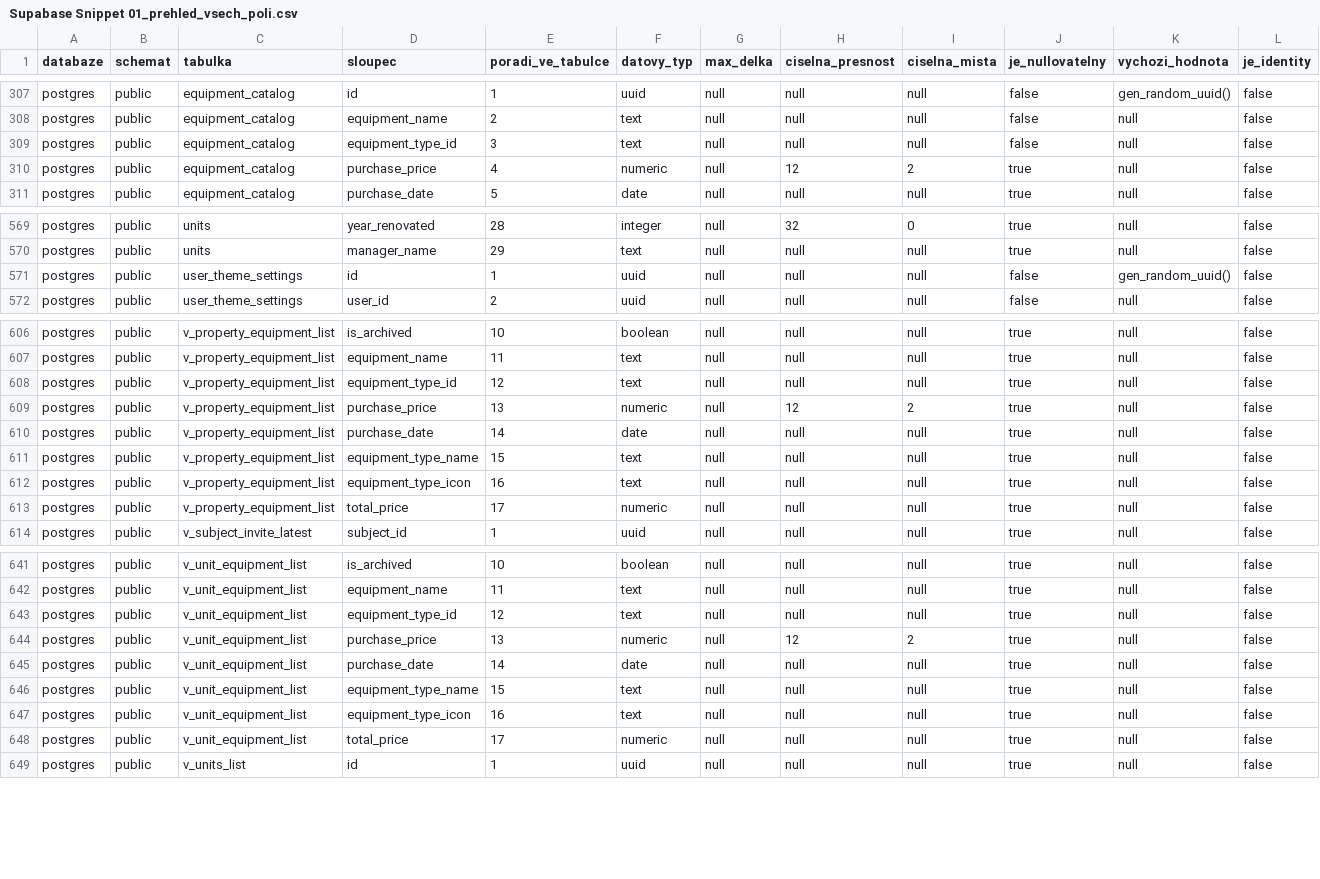
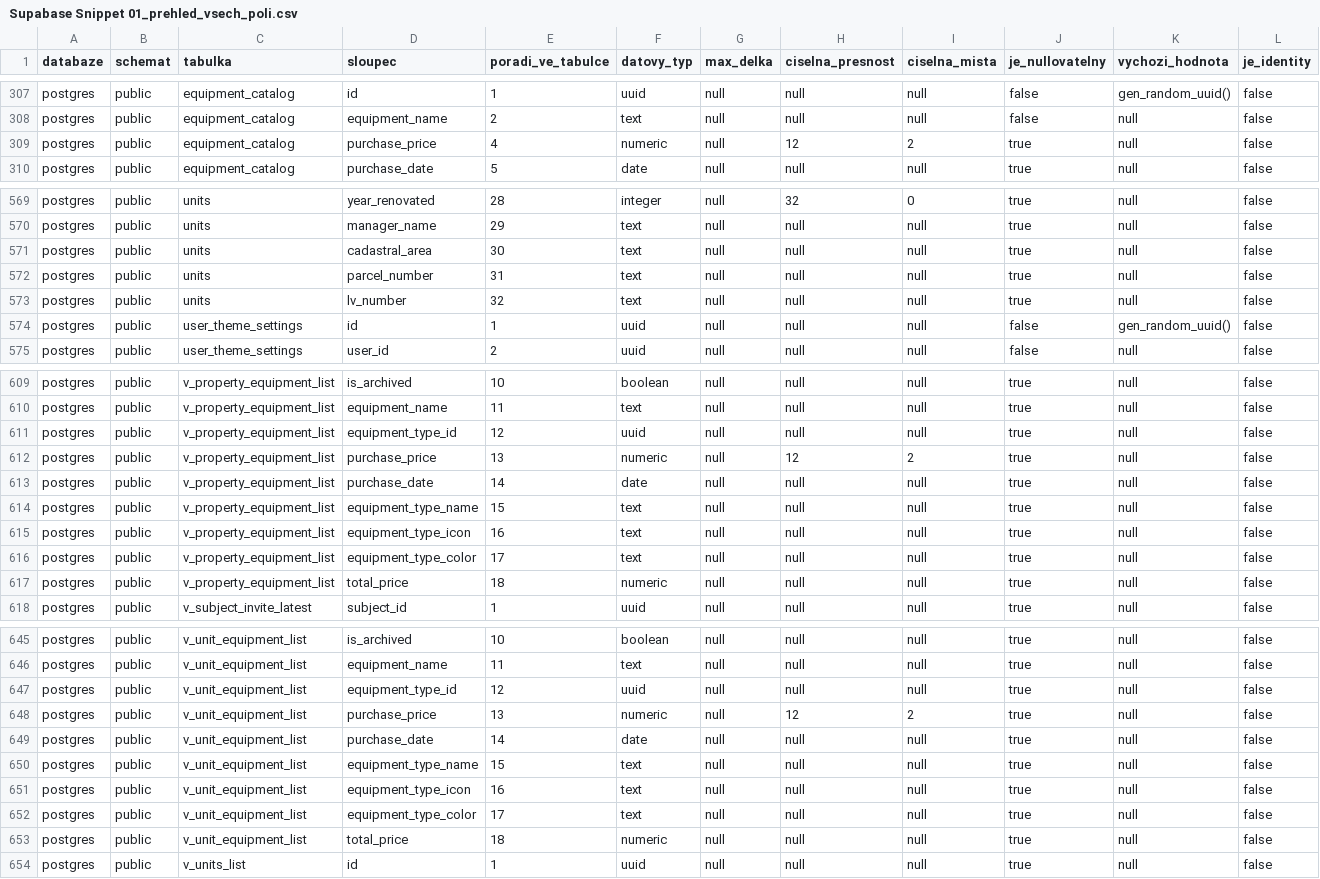
Before and after one commit to PatrikCechlovsky/aplikace-v6, a CSV file: docs/data/Supabase Snippet 01_prehled_vsech_poli.csv, drawn as a sheet; only a part is shown, gaps mark what is left out; the diff covers the shown part only.

Commit message:
feat: migrace 077 - rozšíření struktury vybavení
✅ Nová pole v equipment_catalog:
- room_type_id (FK na generic_types.room_types)
- default_lifespan_months - výchozí životnost
- default_revision_interval - interval revizí
- default_state - výchozí stav
- default_description - obecný popis typu
- active - aktivní/archivní status

✅ Nová pole v unit_equipment + property_equipment:
- name - název konkrétního kusu
- type - typ vybavení (select)
- description - popis instance
- purchase_price - jednotková cena (může se lišit od katalogu)
- lifespan_months - konkrétní životnost
- last_revision - datum poslední revize
- photo_attachment_id - FK na documents (fotka)
- installation_date → installed_at (přejmenováno)

✅ State rozšířen:
- Před: new, good, damaged, to_replace (4 stavy)
- Po: new, good, worn, damaged, to_replace, broken (6 stavů)

✅ Views aktualizovány:
- v_unit_equipment_list: +room_type JOIN, preferuje unit_equipment.purchase_price
- v_property_equipment_list: +room_type JOIN, preferuje property_equipment.purchase_price

🎯 Účel:
Plná podpora lifecycle management - životnost, revize, fotodokumentace.
Rozlišení mezi katalogem (template) a konkrétní instancí.

📝 Backward compatible - všechna nová pole jsou nullable.

📊 Aktualizované DB snapshoty v docs/data/

```diff
--- a/docs/data/Supabase Snippet 01_prehled_vsech_poli.csv
+++ b/docs/data/Supabase Snippet 01_prehled_vsech_poli.csv
@@ -308,3 +308,2 @@ postgres,public,equipment_catalog,id,1,uuid,null,null,null,false,gen_random_uuid
 postgres,public,equipment_catalog,equipment_name,2,text,null,null,null,false,null,false
-postgres,public,equipment_catalog,equipment_type_id,3,text,null,null,null,false,null,false
 postgres,public,equipment_catalog,purchase_price,4,numeric,null,12,2,true,null,false
@@ -570,2 +570,5 @@ postgres,public,units,year_renovated,28,integer,null,32,0,true,null,false
 postgres,public,units,manager_name,29,text,null,null,null,true,null,false
+postgres,public,units,cadastral_area,30,text,null,null,null,true,null,false
+postgres,public,units,parcel_number,31,text,null,null,null,true,null,false
+postgres,public,units,lv_number,32,text,null,null,null,true,null,false
 postgres,public,user_theme_settings,id,1,uuid,null,null,null,false,gen_random_uuid(),false
@@ -607,3 +610,3 @@ postgres,public,v_property_equipment_list,is_archived,10,boolean,null,null,null,
 postgres,public,v_property_equipment_list,equipment_name,11,text,null,null,null,true,null,false
-postgres,public,v_property_equipment_list,equipment_type_id,12,text,null,null,null,true,null,false
+postgres,public,v_property_equipment_list,equipment_type_id,12,uuid,null,null,null,true,null,false
 postgres,public,v_property_equipment_list,purchase_price,13,numeric,null,12,2,true,null,false
@@ -612,3 +615,4 @@ postgres,public,v_property_equipment_list,equipment_type_name,15,text,null,null,
 postgres,public,v_property_equipment_list,equipment_type_icon,16,text,null,null,null,true,null,false
-postgres,public,v_property_equipment_list,total_price,17,numeric,null,null,null,true,null,false
+postgres,public,v_property_equipment_list,equipment_type_color,17,text,null,null,null,true,null,false
+postgres,public,v_property_equipment_list,total_price,18,numeric,null,null,null,true,null,false
 postgres,public,v_subject_invite_latest,subject_id,1,uuid,null,null,null,true,null,false
@@ -642,3 +646,3 @@ postgres,public,v_unit_equipment_list,is_archived,10,boolean,null,null,null,true
 postgres,public,v_unit_equipment_list,equipment_name,11,text,null,null,null,true,null,false
-postgres,public,v_unit_equipment_list,equipment_type_id,12,text,null,null,null,true,null,false
+postgres,public,v_unit_equipment_list,equipment_type_id,12,uuid,null,null,null,true,null,false
 postgres,public,v_unit_equipment_list,purchase_price,13,numeric,null,12,2,true,null,false
@@ -647,3 +651,4 @@ postgres,public,v_unit_equipment_list,equipment_type_name,15,text,null,null,null
 postgres,public,v_unit_equipment_list,equipment_type_icon,16,text,null,null,null,true,null,false
-postgres,public,v_unit_equipment_list,total_price,17,numeric,null,null,null,true,null,false
+postgres,public,v_unit_equipment_list,equipment_type_color,17,text,null,null,null,true,null,false
+postgres,public,v_unit_equipment_list,total_price,18,numeric,null,null,null,true,null,false
 postgres,public,v_units_list,id,1,uuid,null,null,null,true,null,false
```
Also changed, not shown: 1 added row elsewhere in this file, docs/data/Supabase Snippet 02_vzorky_hodnot_vsech_poli.csv, 1 other file.
